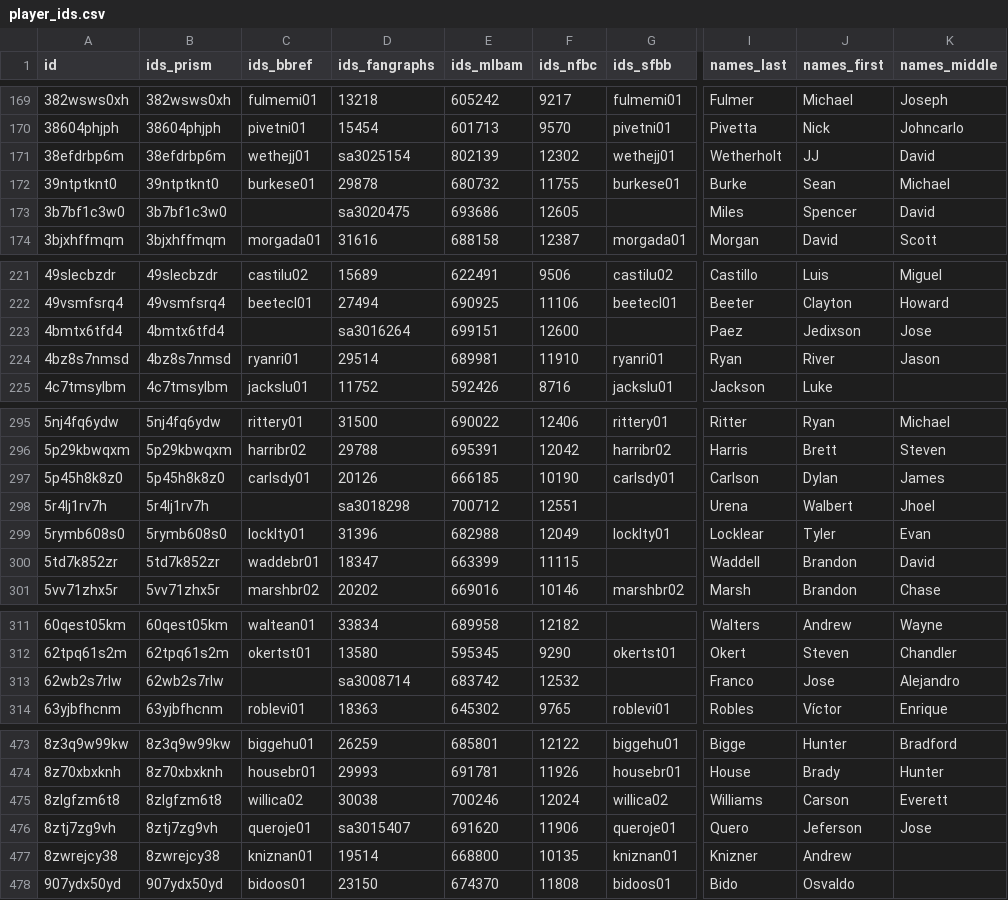
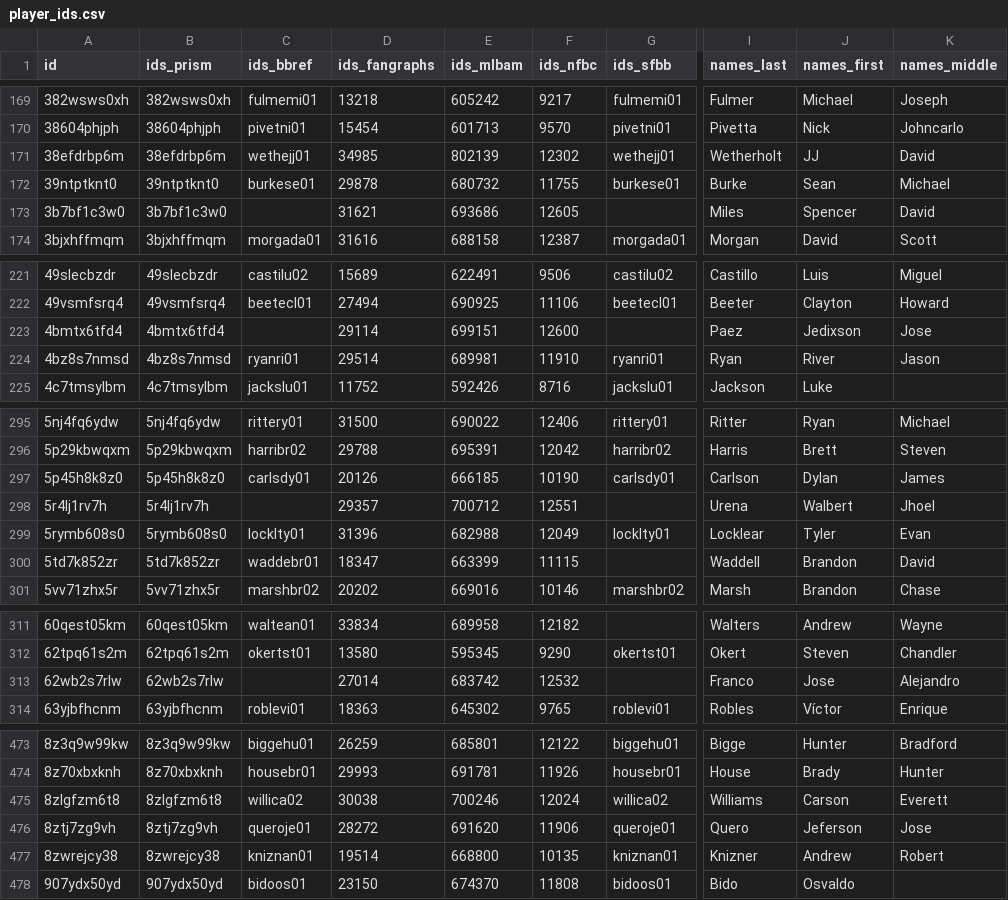
Before and after one commit to StatsVine/prism-registry, a CSV file: exports/mlb/player_ids/player_ids.csv, drawn as a sheet; only a part is shown, gaps mark what is left out; the diff covers the shown part only; the diff names each change by its address in the sheet, - before the commit and + after, or states it on an @@ line.

```diff
--- a/exports/mlb/player_ids/player_ids.csv
+++ b/exports/mlb/player_ids/player_ids.csv
-D171 (ids_fangraphs): sa3025154
+D171 (ids_fangraphs): 34985
-D173 (ids_fangraphs): sa3020475
+D173 (ids_fangraphs): 31621
-D223 (ids_fangraphs): sa3016264
+D223 (ids_fangraphs): 29114
-D298 (ids_fangraphs): sa3018298
+D298 (ids_fangraphs): 29357
-D313 (ids_fangraphs): sa3008714
+D313 (ids_fangraphs): 27014
-D476 (ids_fangraphs): sa3015407
+D476 (ids_fangraphs): 28272
-K477 (names_middle): (empty)
+K477 (names_middle): Robert
```
Also changed, not shown: 20 edited cells elsewhere in this file, exports/mlb/players_mlb_profile/players_mlb_profile.csv, exports/mlb/players_mlb_roster/players_mlb_roster.csv, 45 other files.
